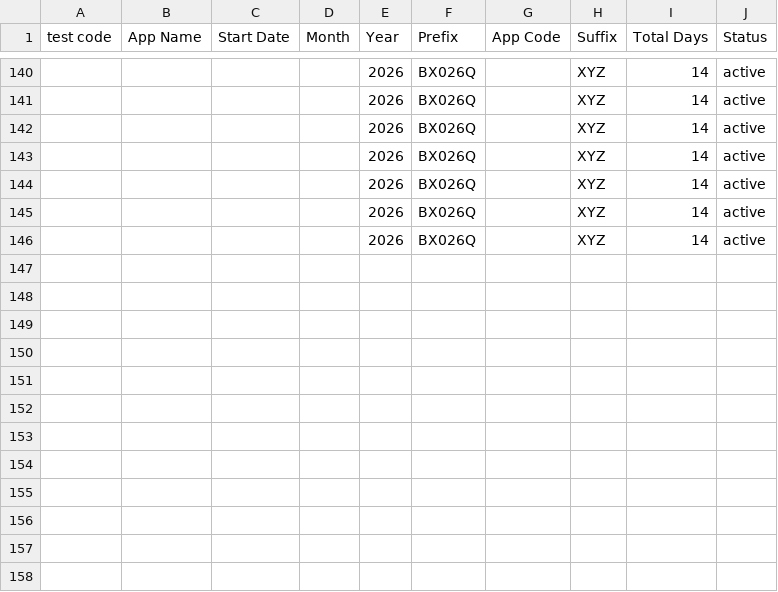
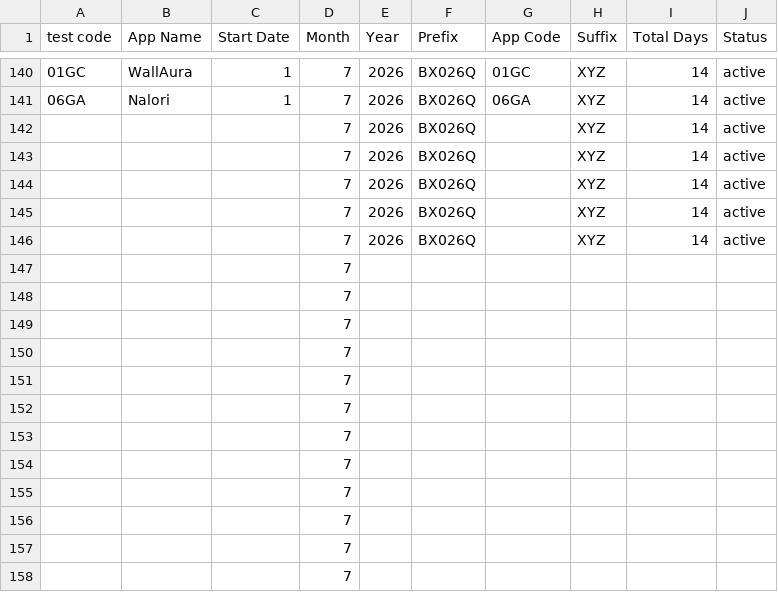
Before and after one commit to weapptesters-design/Client_Portal, a CSV file: orders.csv, drawn as a sheet; only a part is shown, gaps mark what is left out; the diff covers the shown part only.

```diff
--- a/orders.csv
+++ b/orders.csv
@@ -140,7 +140,19 @@ test code,App Name,Start Date,Month ,Year,Prefix,App Code,Suffix ,Total Days,Sta
-,,,,2026,BX026Q,,XYZ,14,active
-,,,,2026,BX026Q,,XYZ,14,active
-,,,,2026,BX026Q,,XYZ,14,active
-,,,,2026,BX026Q,,XYZ,14,active
-,,,,2026,BX026Q,,XYZ,14,active
-,,,,2026,BX026Q,,XYZ,14,active
-,,,,2026,BX026Q,,XYZ,14,active
+01GC,WallAura,1,7,2026,BX026Q,01GC,XYZ,14,active
+06GA,Nalori ,1,7,2026,BX026Q,06GA,XYZ,14,active
+,,,7,2026,BX026Q,,XYZ,14,active
+,,,7,2026,BX026Q,,XYZ,14,active
+,,,7,2026,BX026Q,,XYZ,14,active
+,,,7,2026,BX026Q,,XYZ,14,active
+,,,7,2026,BX026Q,,XYZ,14,active
+,,,7,,,,,,
+,,,7,,,,,,
+,,,7,,,,,,
+,,,7,,,,,,
+,,,7,,,,,,
+,,,7,,,,,,
+,,,7,,,,,,
+,,,7,,,,,,
+,,,7,,,,,,
+,,,7,,,,,,
+,,,7,,,,,,
+,,,7,,,,,,
```
Also changed, not shown: 42 added rows and 43 edited cells elsewhere in this file, 3 other files.
